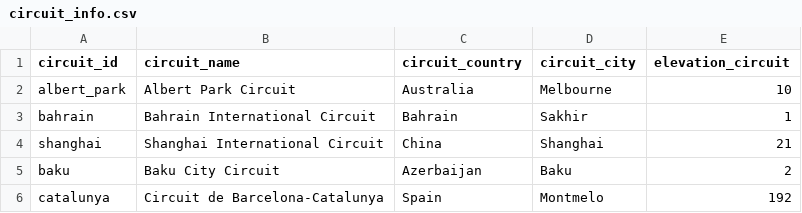
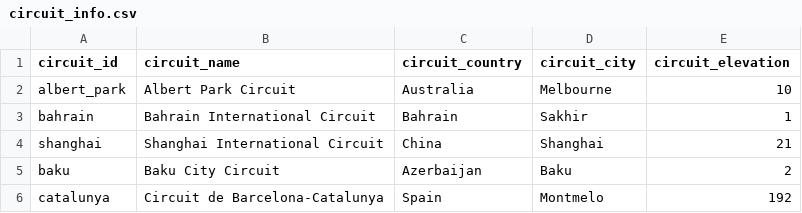
Before and after one commit to MauriceChiu7/573-f1, a CSV file: more_db/circuit_info.csv, drawn as a sheet; only a part is shown.

```diff
--- a/more_db/circuit_info.csv
+++ b/more_db/circuit_info.csv
@@ -1,2 +1,2 @@
-circuit_id,circuit_name,circuit_country,circuit_city,elevation_circuit
+circuit_id,circuit_name,circuit_country,circuit_city,circuit_elevation
 albert_park,Albert Park Circuit,Australia,Melbourne,10
```
Also changed, not shown: data/final_df.csv, 5 other files.
